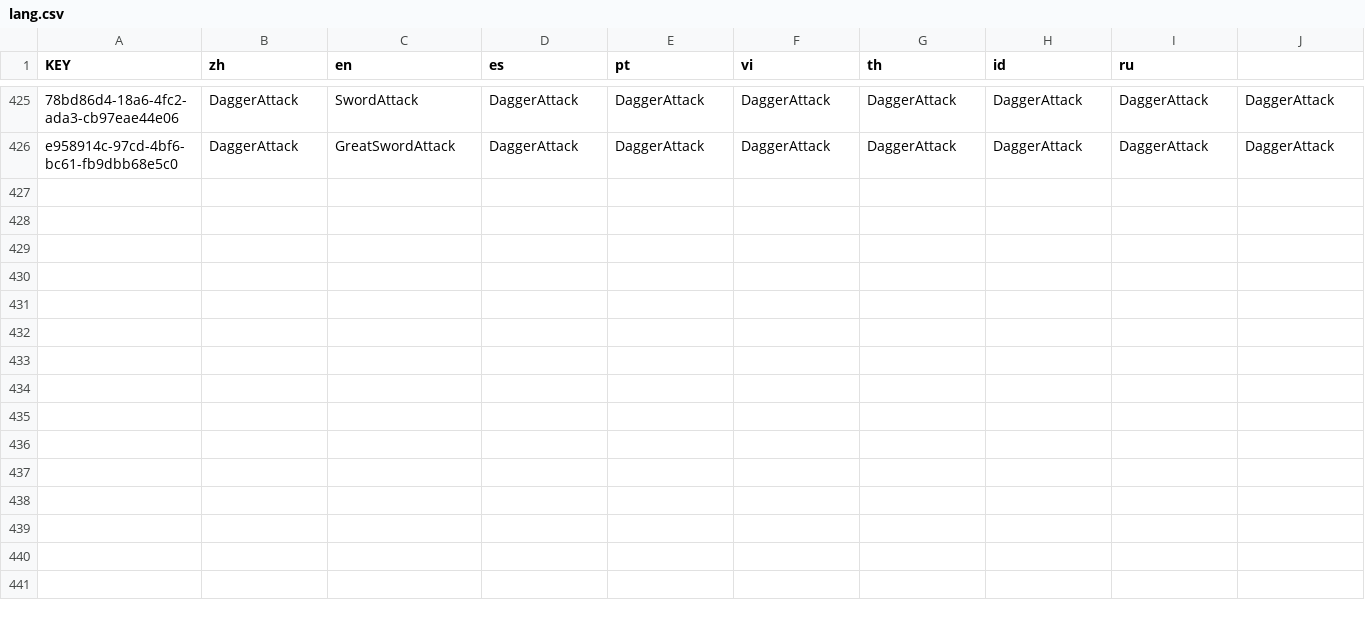
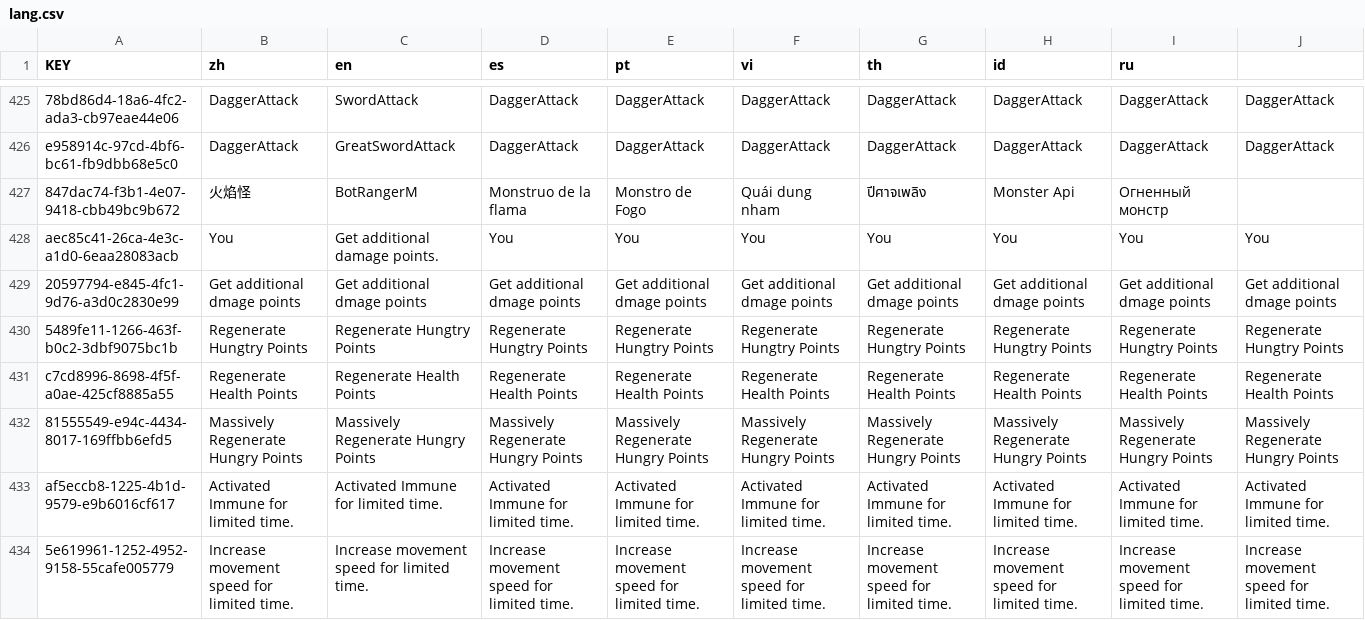
Before and after one commit to gingersun98/blockman-crusher, a CSV file: lang/lang.csv, drawn as a sheet; only a part is shown, gaps mark what is left out; the diff names each change by its address in the sheet, - before the commit and + after, or states it on an @@ line.

Commit message:
Update random loot, adjust ranged weapon & Boss movement, Show HP Crush Object

```diff
--- a/lang/lang.csv
+++ b/lang/lang.csv
+row 427: 847dac74-f3b1-4e07-9418-cbb49bc9b672 | 火焰怪 | BotRangerM | Monstruo de la flama | Monstro de Fogo | Quái dung nham | ปีศาจเพลิง | Monster Api | Огненный монстр
+row 428: aec85c41-26ca-4e3c-a1d0-6eaa28083acb | You | Get additional damage points. | You | You | You | You | You | You | You
+row 429: 20597794-e845-4fc1-9d76-a3d0c2830e99 | Get additional dmage points | Get additional dmage points | Get additional dmage points | Get additional dmage points | Get additional dmage points | Get additional dmage points | Get additional dmage points | Get additional dmage points | Get additional dmage points
+row 430: 5489fe11-1266-463f-b0c2-3dbf9075bc1b | Regenerate Hungtry Points | Regenerate Hungtry Points | Regenerate Hungtry Points | Regenerate Hungtry Points | Regenerate Hungtry Points | Regenerate Hungtry Points | Regenerate Hungtry Points | Regenerate Hungtry Points | Regenerate Hungtry Points
+row 431: c7cd8996-8698-4f5f-a0ae-425cf8885a55 | Regenerate Health Points | Regenerate Health Points | Regenerate Health Points | Regenerate Health Points | Regenerate Health Points | Regenerate Health Points | Regenerate Health Points | Regenerate Health Points | Regenerate Health Points
+row 432: 81555549-e94c-4434-8017-169ffbb6efd5 | Massively Regenerate Hungry Points | Massively Regenerate Hungry Points | Massively Regenerate Hungry Points | Massively Regenerate Hungry Points | Massively Regenerate Hungry Points | Massively Regenerate Hungry Points | Massively Regenerate Hungry Points | Massively Regenerate Hungry Points | Massively Regenerate Hungry Points
+row 433: af5eccb8-1225-4b1d-9579-e9b6016cf617 | Activated Immune for limited time. | Activated Immune for limited time. | Activated Immune for limited time. | Activated Immune for limited time. | Activated Immune for limited time. | Activated Immune for limited time. | Activated Immune for limited time. | Activated Immune for limited time. | Activated Immune for limited time.
+row 434: 5e619961-1252-4952-9158-55cafe005779 | Increase movement speed for limited time. | Increase movement speed for limited time. | Increase movement speed for limited time. | Increase movement speed for limited time. | Increase movement speed for limited time. | Increase movement speed for limited time. | Increase movement speed for limited time. | Increase movement speed for limited time. | Increase movement speed for limited time.
```
Also changed, not shown: 58 other files.
